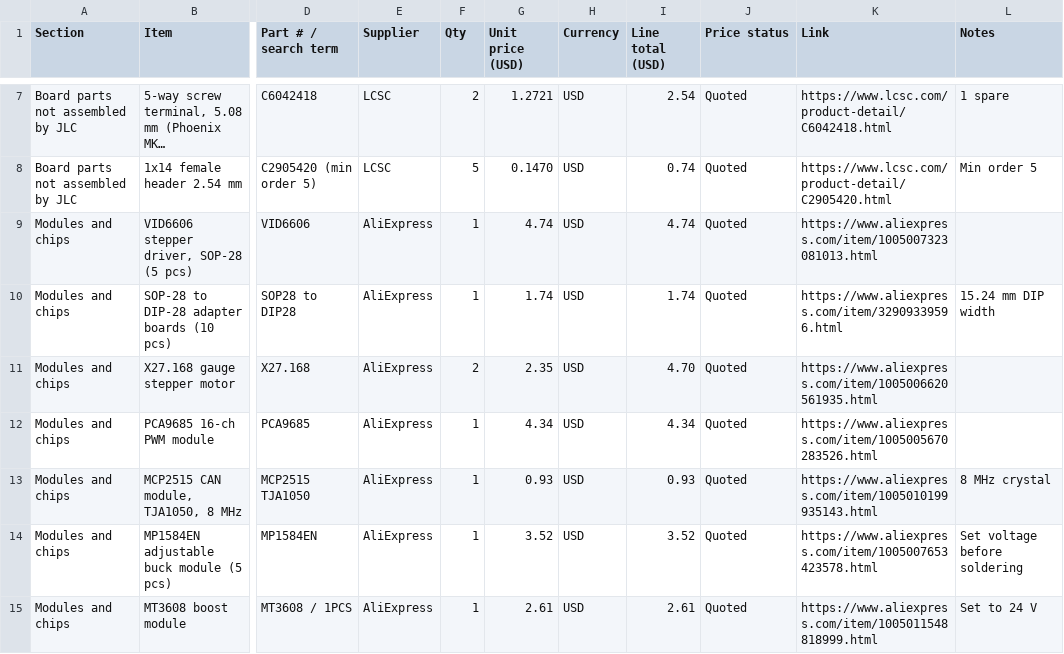
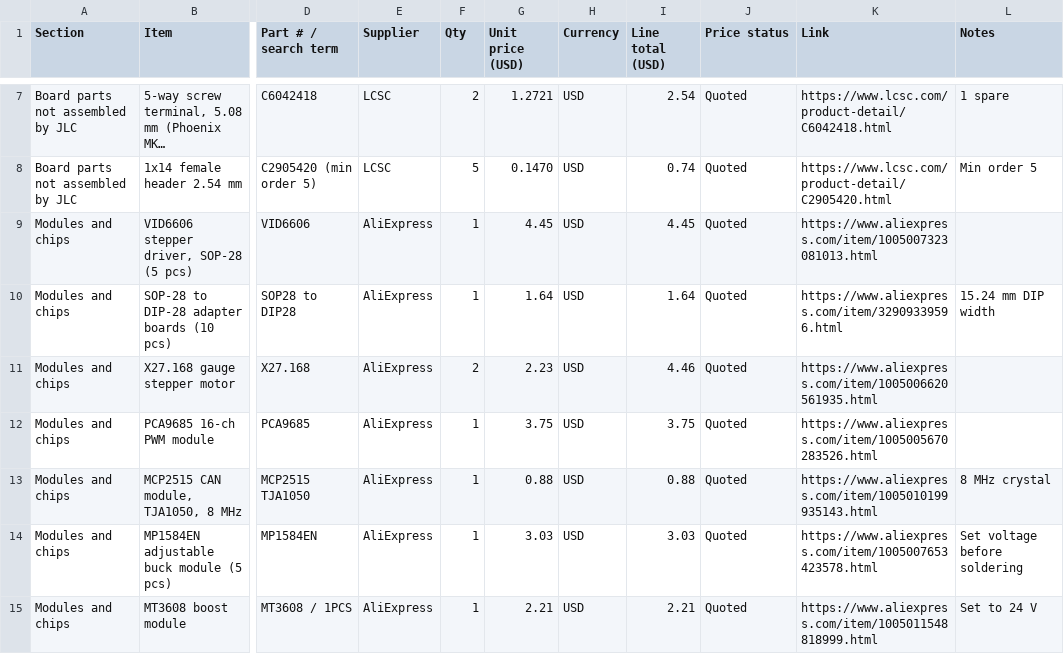
Before and after one commit to vkar9898/Multi-Cluster-Control, a CSV file: bom.csv, drawn as a sheet; only a part is shown, gaps mark what is left out; long unchanged cells end in …; the diff covers the shown part only; the diff names each change by its address in the sheet, - before the commit and + after, or states it on an @@ line.

Commit message:
Update bom.csv

```diff
--- a/bom.csv
+++ b/bom.csv
-G9 (Unit price (USD)): 4.74
+G9 (Unit price (USD)): 4.45
-I9 (Line total (USD)): 4.74
+I9 (Line total (USD)): 4.45
-G10 (Unit price (USD)): 1.74
+G10 (Unit price (USD)): 1.64
-I10 (Line total (USD)): 1.74
+I10 (Line total (USD)): 1.64
-G11 (Unit price (USD)): 2.35
+G11 (Unit price (USD)): 2.23
-I11 (Line total (USD)): 4.70
+I11 (Line total (USD)): 4.46
-G12 (Unit price (USD)): 4.34
+G12 (Unit price (USD)): 3.75
-I12 (Line total (USD)): 4.34
+I12 (Line total (USD)): 3.75
-G13 (Unit price (USD)): 0.93
+G13 (Unit price (USD)): 0.88
-I13 (Line total (USD)): 0.93
+I13 (Line total (USD)): 0.88
-G14 (Unit price (USD)): 3.52
+G14 (Unit price (USD)): 3.03
-I14 (Line total (USD)): 3.52
+I14 (Line total (USD)): 3.03
-G15 (Unit price (USD)): 2.61
+G15 (Unit price (USD)): 2.21
-I15 (Line total (USD)): 2.61
+I15 (Line total (USD)): 2.21
```
Also changed, not shown: 1 added row and 12 edited cells elsewhere in this file.
